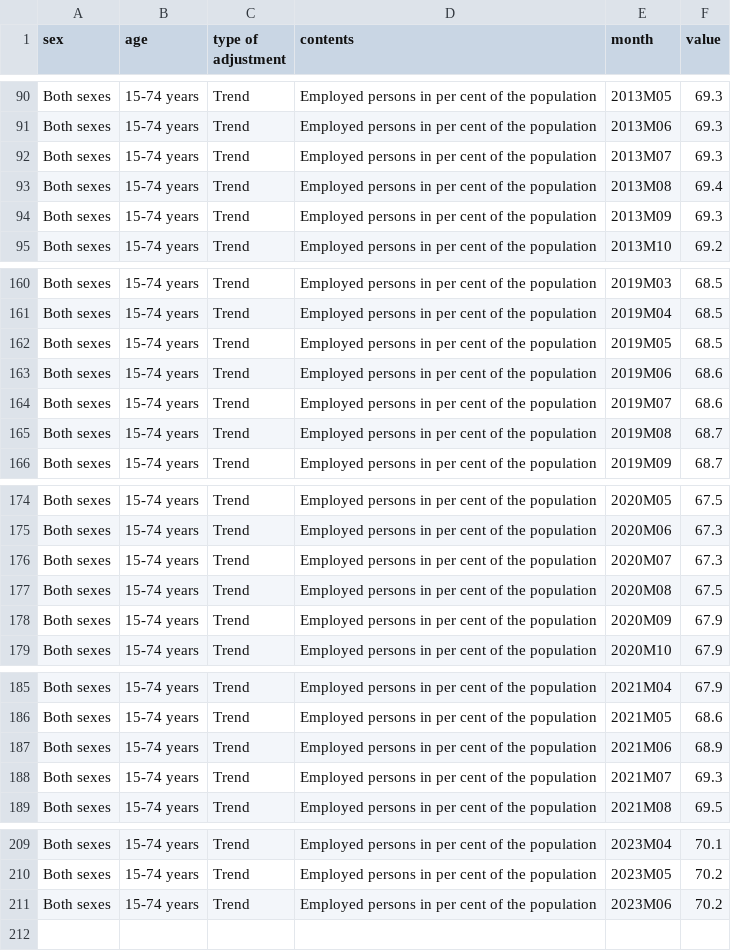
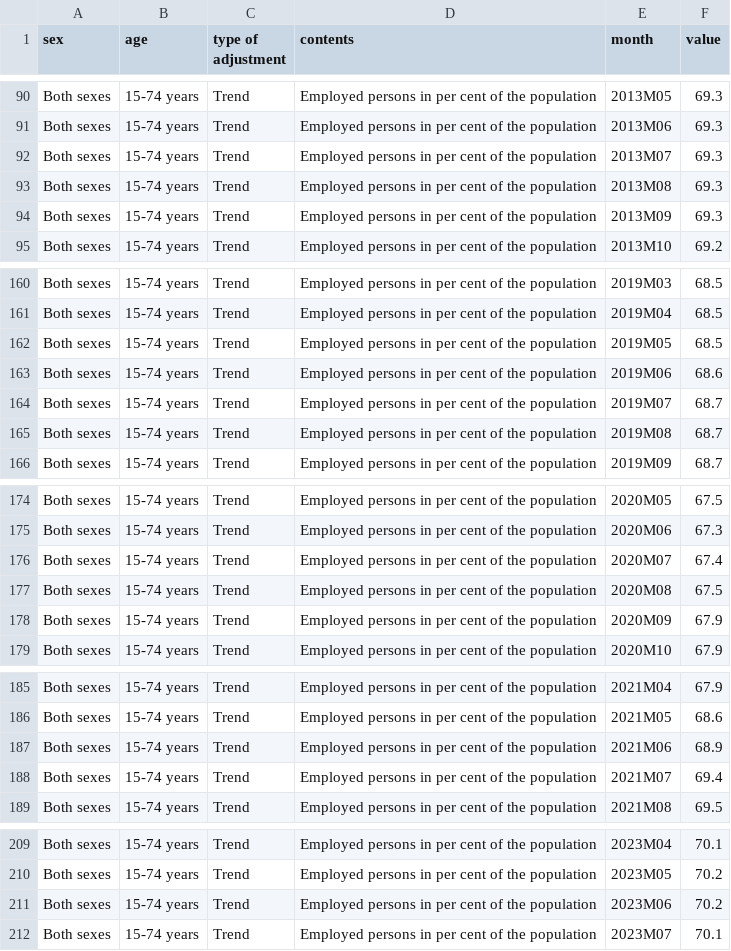
Before and after one commit to Qery-Data/NLM-Datatracker, a CSV file: data_EN/SSB_employment_rate.csv, drawn as a sheet; only a part is shown, gaps mark what is left out; the diff covers the shown part only.

Commit message:
Latest data: 2023-08-24-06-17-41

```diff
--- a/data_EN/SSB_employment_rate.csv
+++ b/data_EN/SSB_employment_rate.csv
@@ -92,3 +92,3 @@ Both sexes,15-74 years,Trend,Employed persons in per cent of the population,2013
 Both sexes,15-74 years,Trend,Employed persons in per cent of the population,2013M07,69.3
-Both sexes,15-74 years,Trend,Employed persons in per cent of the population,2013M08,69.4
+Both sexes,15-74 years,Trend,Employed persons in per cent of the population,2013M08,69.3
 Both sexes,15-74 years,Trend,Employed persons in per cent of the population,2013M09,69.3
@@ -163,3 +163,3 @@ Both sexes,15-74 years,Trend,Employed persons in per cent of the population,2019
 Both sexes,15-74 years,Trend,Employed persons in per cent of the population,2019M06,68.6
-Both sexes,15-74 years,Trend,Employed persons in per cent of the population,2019M07,68.6
+Both sexes,15-74 years,Trend,Employed persons in per cent of the population,2019M07,68.7
 Both sexes,15-74 years,Trend,Employed persons in per cent of the population,2019M08,68.7
@@ -175,3 +175,3 @@ Both sexes,15-74 years,Trend,Employed persons in per cent of the population,2020
 Both sexes,15-74 years,Trend,Employed persons in per cent of the population,2020M06,67.3
-Both sexes,15-74 years,Trend,Employed persons in per cent of the population,2020M07,67.3
+Both sexes,15-74 years,Trend,Employed persons in per cent of the population,2020M07,67.4
 Both sexes,15-74 years,Trend,Employed persons in per cent of the population,2020M08,67.5
@@ -187,3 +187,3 @@ Both sexes,15-74 years,Trend,Employed persons in per cent of the population,2021
 Both sexes,15-74 years,Trend,Employed persons in per cent of the population,2021M06,68.9
-Both sexes,15-74 years,Trend,Employed persons in per cent of the population,2021M07,69.3
+Both sexes,15-74 years,Trend,Employed persons in per cent of the population,2021M07,69.4
 Both sexes,15-74 years,Trend,Employed persons in per cent of the population,2021M08,69.5
@@ -211 +211,2 @@ Both sexes,15-74 years,Trend,Employed persons in per cent of the population,2023
 Both sexes,15-74 years,Trend,Employed persons in per cent of the population,2023M06,70.2
+Both sexes,15-74 years,Trend,Employed persons in per cent of the population,2023M07,70.1
```
Also changed, not shown: 1 edited cell elsewhere in this file, data_EN/SSB_employment_age_rate.csv, data_EN/SSB_employment_gender_rate.csv, 8 other files.
